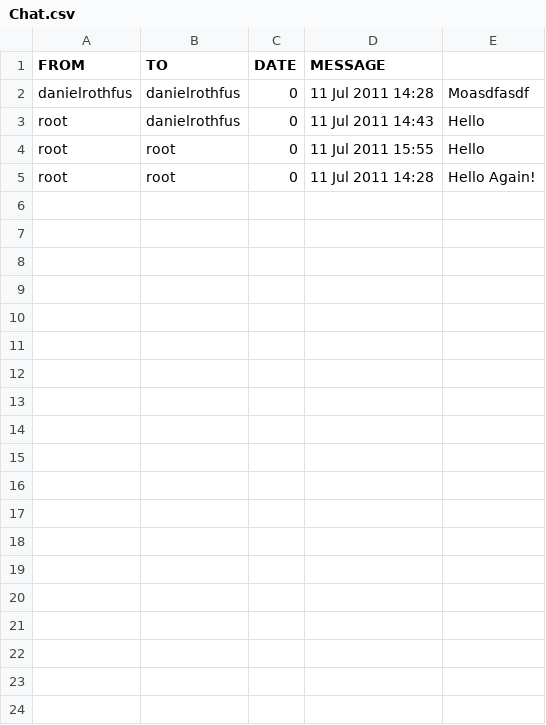
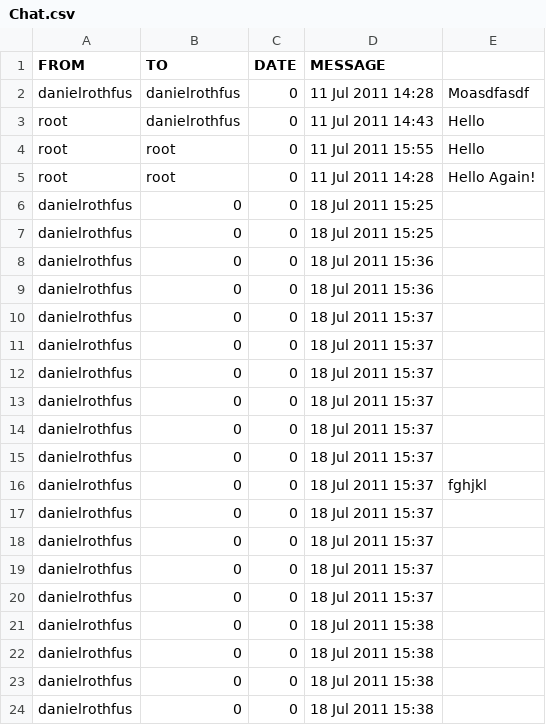
Before and after one commit to LightSys/kardia, a CSV file: kardia-app/data/Chat.csv, drawn as a sheet; only a part is shown; the diff covers the shown part only; the diff names each change by its address in the sheet, - before the commit and + after, or states it on an @@ line.

Commit message:
Got chat system working preliminarially
Got Chat Alpha 1 (Out of a couple hundred?) working!
There are quite a few bugs with this system, but it encompasses most of the
functionality that will be added, except for the necessary replication to
the client.  I have to go through and clean up the code and fix a few bugs
that allow invalid NULLs to be inserted into the tables.

```diff
--- a/kardia-app/data/Chat.csv
+++ b/kardia-app/data/Chat.csv
+row 6: danielrothfus | 0 | 0 | 18 Jul 2011 15:25
+row 7: danielrothfus | 0 | 0 | 18 Jul 2011 15:25
+row 8: danielrothfus | 0 | 0 | 18 Jul 2011 15:36
+row 9: danielrothfus | 0 | 0 | 18 Jul 2011 15:36
+row 10: danielrothfus | 0 | 0 | 18 Jul 2011 15:37
+row 11: danielrothfus | 0 | 0 | 18 Jul 2011 15:37
+row 12: danielrothfus | 0 | 0 | 18 Jul 2011 15:37
+row 13: danielrothfus | 0 | 0 | 18 Jul 2011 15:37
+row 14: danielrothfus | 0 | 0 | 18 Jul 2011 15:37
+row 15: danielrothfus | 0 | 0 | 18 Jul 2011 15:37
+row 16: danielrothfus | 0 | 0 | 18 Jul 2011 15:37 | fghjkl
+row 17: danielrothfus | 0 | 0 | 18 Jul 2011 15:37
+row 18: danielrothfus | 0 | 0 | 18 Jul 2011 15:37
+row 19: danielrothfus | 0 | 0 | 18 Jul 2011 15:37
+row 20: danielrothfus | 0 | 0 | 18 Jul 2011 15:37
+row 21: danielrothfus | 0 | 0 | 18 Jul 2011 15:38
+row 22: danielrothfus | 0 | 0 | 18 Jul 2011 15:38
+row 23: danielrothfus | 0 | 0 | 18 Jul 2011 15:38
+row 24: danielrothfus | 0 | 0 | 18 Jul 2011 15:38
```
Also changed, not shown: 15 added rows elsewhere in this file, 8 other files.
